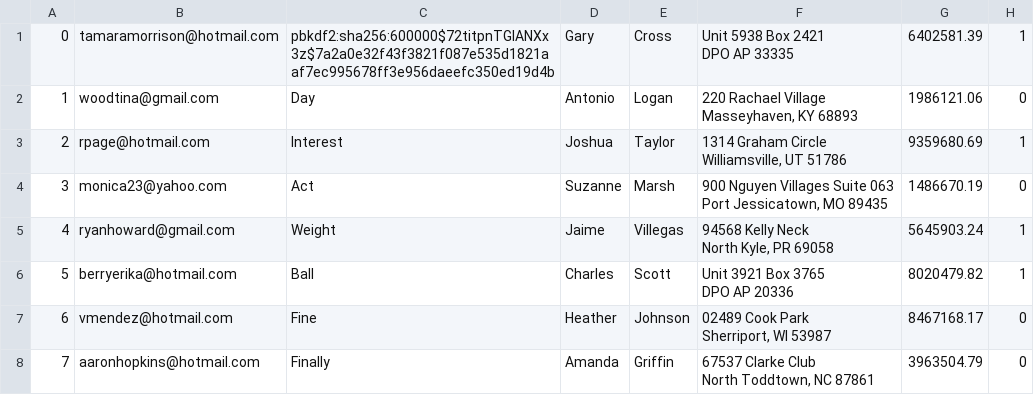
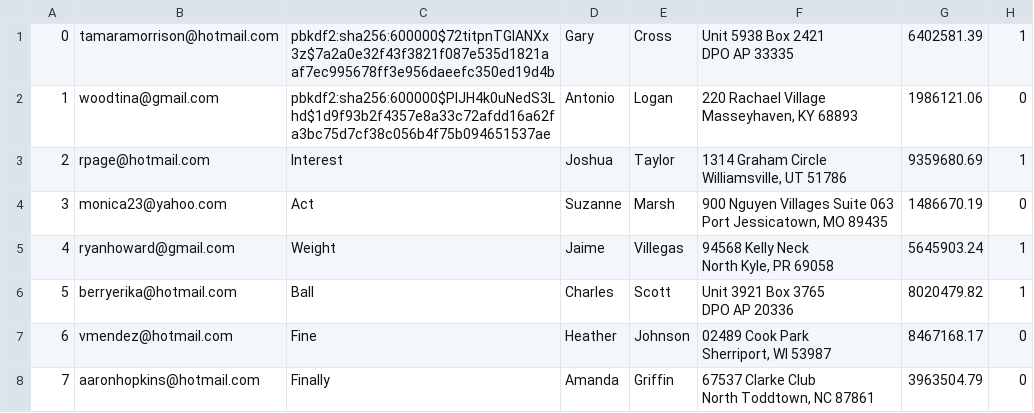
Before and after one commit to emilyheraty/cs-316, a CSV file: db/generated/Users.csv, drawn as a sheet; only a part is shown.

Commit message:
new test subject

```diff
--- a/db/generated/Users.csv
+++ b/db/generated/Users.csv
@@ -2,4 +2,4 @@
 DPO AP 33335","6402581.39","1"
-"1","woodtina@gmail.com","Day","Antonio","Logan","220 Rachael Village
-Masseyhaven, KY 68893","1986121.06","0"
+"1","woodtina@gmail.com","pbkdf2:sha256:600000$PlJH4k0uNedS3Lhd$1d9f93b2f4357e8a33c72afdd16a62fa3bc75d7cf38c056b4f75b094651537ae","Antonio","Logan","220 Rachael Village
+Masseyhaven, KY 68893","1986121.06","0"
 "2","rpage@hotmail.com","Interest","Joshua","Taylor","1314 Graham Circle
```
